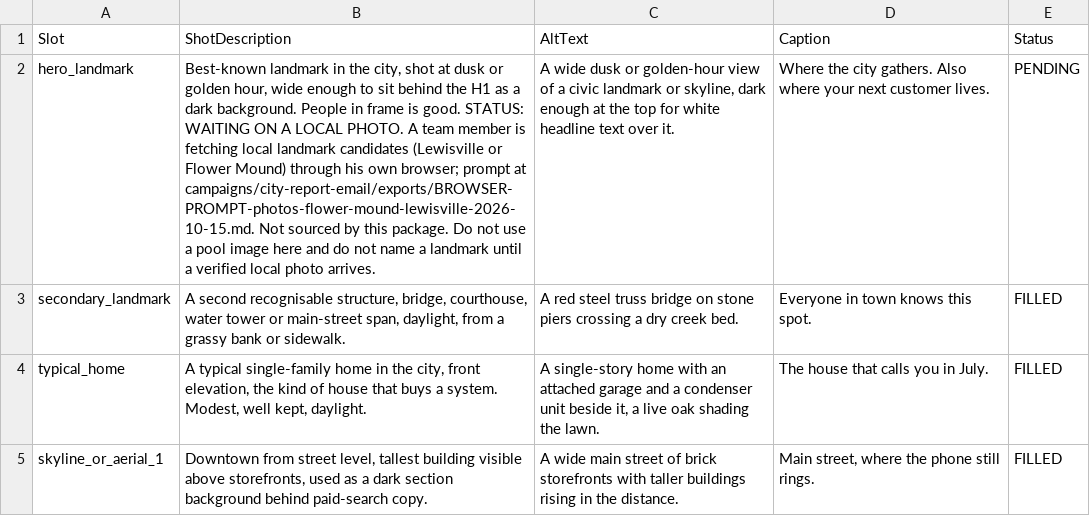
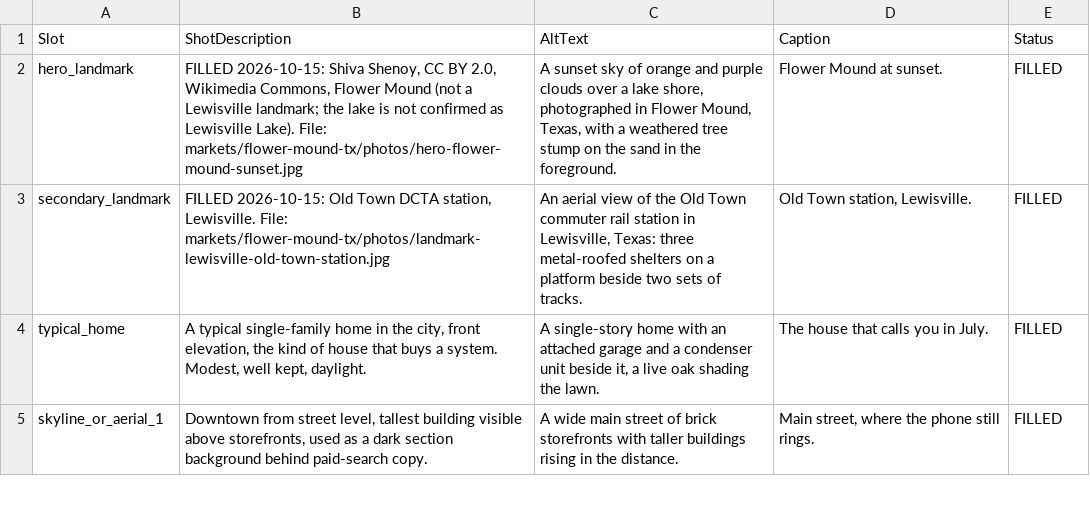
Before and after one commit to BurkeSHG/rsg-market-reports, a CSV file: markets/flower-mound-tx/assets.csv, drawn as a sheet; only a part is shown; the diff names each change by its address in the sheet, - before the commit and + after, or states it on an @@ line.

```diff
--- a/markets/flower-mound-tx/assets.csv
+++ b/markets/flower-mound-tx/assets.csv
-B2 (ShotDescription): Best-known landmark in the city, shot at dusk or golden hour, wide enough to sit behind the H1 as a dark background. People in frame is good. STATUS: WAITING ON A LOCAL PHOTO. A team member is fetching local landmark candidates (Lewisville or Flower Mound) through his own browser; prompt at campaigns/city-report-email/exports/BROWSER-PROMPT-photos-flower-mound-lewisville-2026-10-15.md. Not sourced by this package. Do not use a pool image here and do not name a landmark until a verified local photo arrives.
+B2 (ShotDescription): FILLED 2026-10-15: Shiva Shenoy, CC BY 2.0, Wikimedia Commons, Flower Mound (not a Lewisville landmark; the lake is not confirmed as Lewisville Lake). File: markets/flower-mound-tx/photos/hero-flower-mound-sunset.jpg
-C2 (AltText): A wide dusk or golden-hour view of a civic landmark or skyline, dark enough at the top for white headline text over it.
+C2 (AltText): A sunset sky of orange and purple clouds over a lake shore, photographed in Flower Mound, Texas, with a weathered tree stump on the sand in the foreground.
-D2 (Caption): Where the city gathers. Also where your next customer lives.
+D2 (Caption): Flower Mound at sunset.
-E2 (Status): PENDING
+E2 (Status): FILLED
-B3 (ShotDescription): A second recognisable structure, bridge, courthouse, water tower or main-street span, daylight, from a grassy bank or sidewalk.
+B3 (ShotDescription): FILLED 2026-10-15: Old Town DCTA station, Lewisville. File: markets/flower-mound-tx/photos/landmark-lewisville-old-town-station.jpg
-C3 (AltText): A red steel truss bridge on stone piers crossing a dry creek bed.
+C3 (AltText): An aerial view of the Old Town commuter rail station in Lewisville, Texas: three metal-roofed shelters on a platform beside two sets of tracks.
-D3 (Caption): Everyone in town knows this spot.
+D3 (Caption): Old Town station, Lewisville.
```
Also changed, not shown: markets/flower-mound-tx/handoff.csv, markets/flower-mound-tx/photo-assignments.csv, 2 other files.
